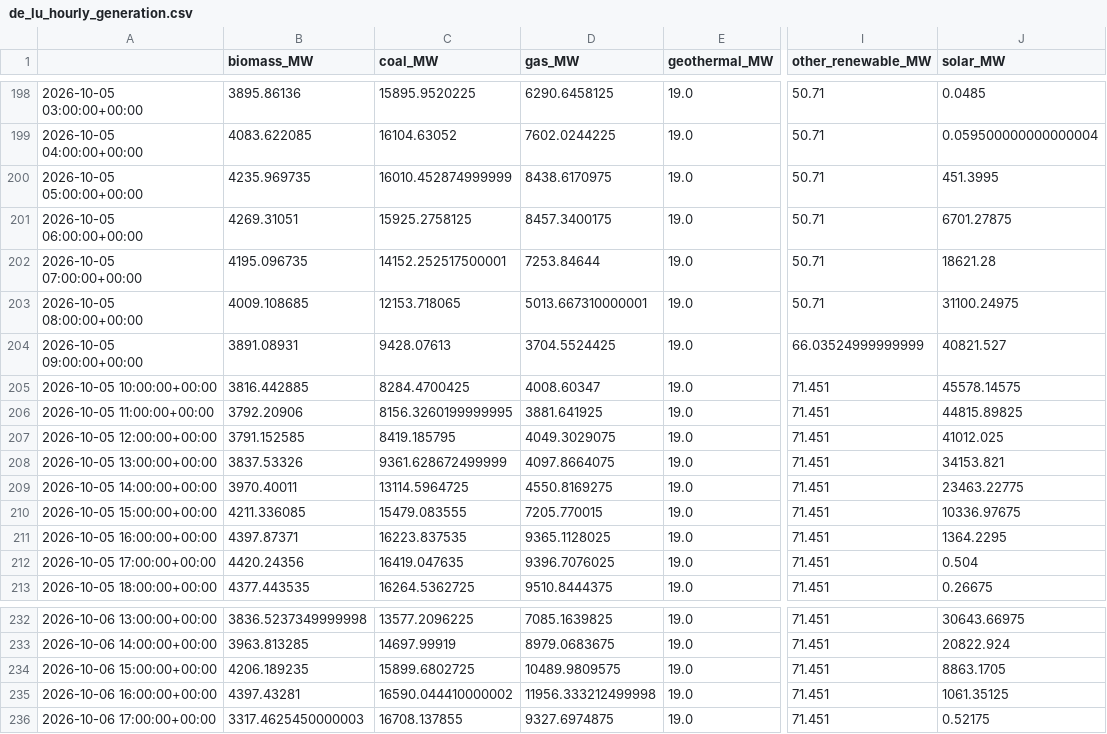
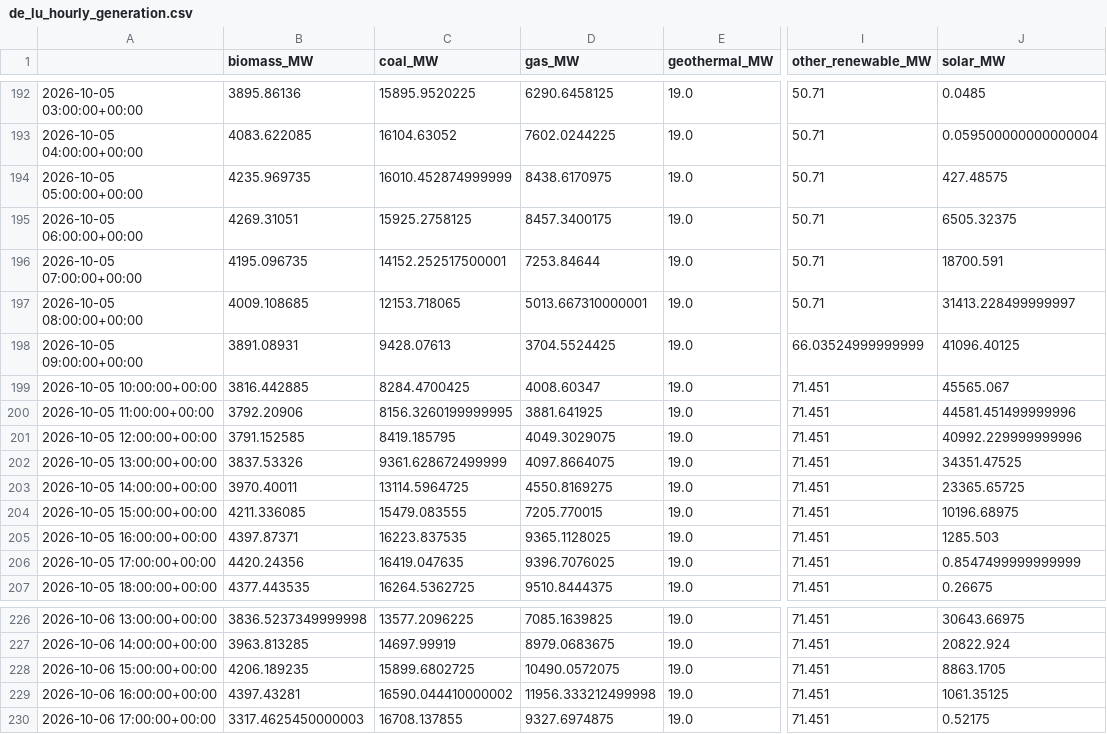
Before and after one commit to dayture/greenit_carbon_impact_forecasting, a CSV file: data/de_lu_hourly_generation.csv, drawn as a sheet; only a part is shown, gaps mark what is left out; addresses are those after the commit; the diff covers the shown part only; the diff names each change by its address in the sheet, - before the commit and + after, or states it on an @@ line.

```diff
--- a/data/de_lu_hourly_generation.csv
+++ b/data/de_lu_hourly_generation.csv
-J194 (solar_MW): 451.3995
+J194 (solar_MW): 427.48575
-J195 (solar_MW): 6701.27875
+J195 (solar_MW): 6505.32375
-J196 (solar_MW): 18621.28
+J196 (solar_MW): 18700.591
-J197 (solar_MW): 31100.24975
+J197 (solar_MW): 31413.228499999997
-J198 (solar_MW): 40821.527
+J198 (solar_MW): 41096.40125
-J199 (solar_MW): 45578.14575
+J199 (solar_MW): 45565.067
-J200 (solar_MW): 44815.89825
+J200 (solar_MW): 44581.451499999996
-J201 (solar_MW): 41012.025
+J201 (solar_MW): 40992.229999999996
-J202 (solar_MW): 34153.821
+J202 (solar_MW): 34351.47525
-J203 (solar_MW): 23463.22775
+J203 (solar_MW): 23365.65725
-J204 (solar_MW): 10336.97675
+J204 (solar_MW): 10196.68975
-J205 (solar_MW): 1364.2295
+J205 (solar_MW): 1285.503
-J206 (solar_MW): 0.504
+J206 (solar_MW): 0.8547499999999999
-D228 (gas_MW): 10489.9809575
+D228 (gas_MW): 10490.0572075
```
Also changed, not shown: 7 added rows, 6 removed rows and 11 edited cells elsewhere in this file, data/de_lu_carbon_intensity.csv, data/de_lu_features.csv, 2 other files.
